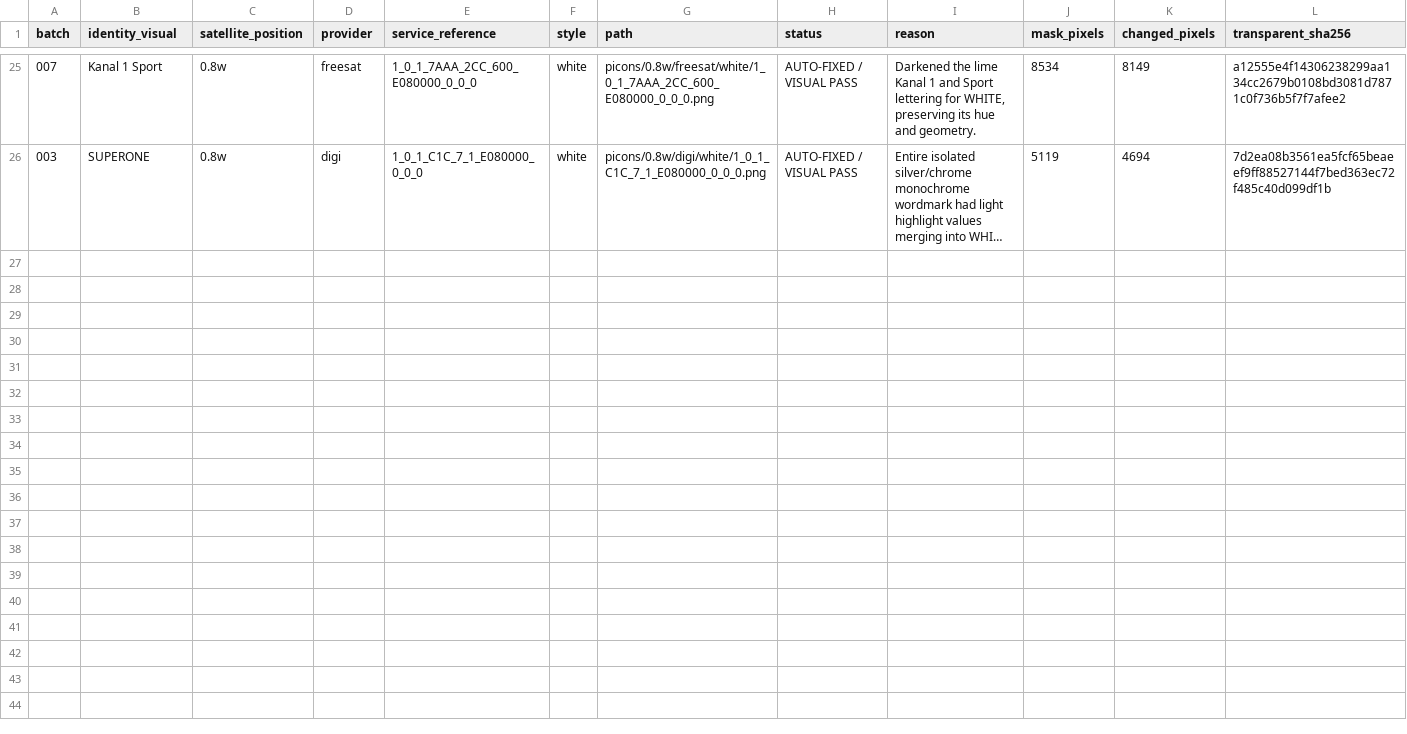
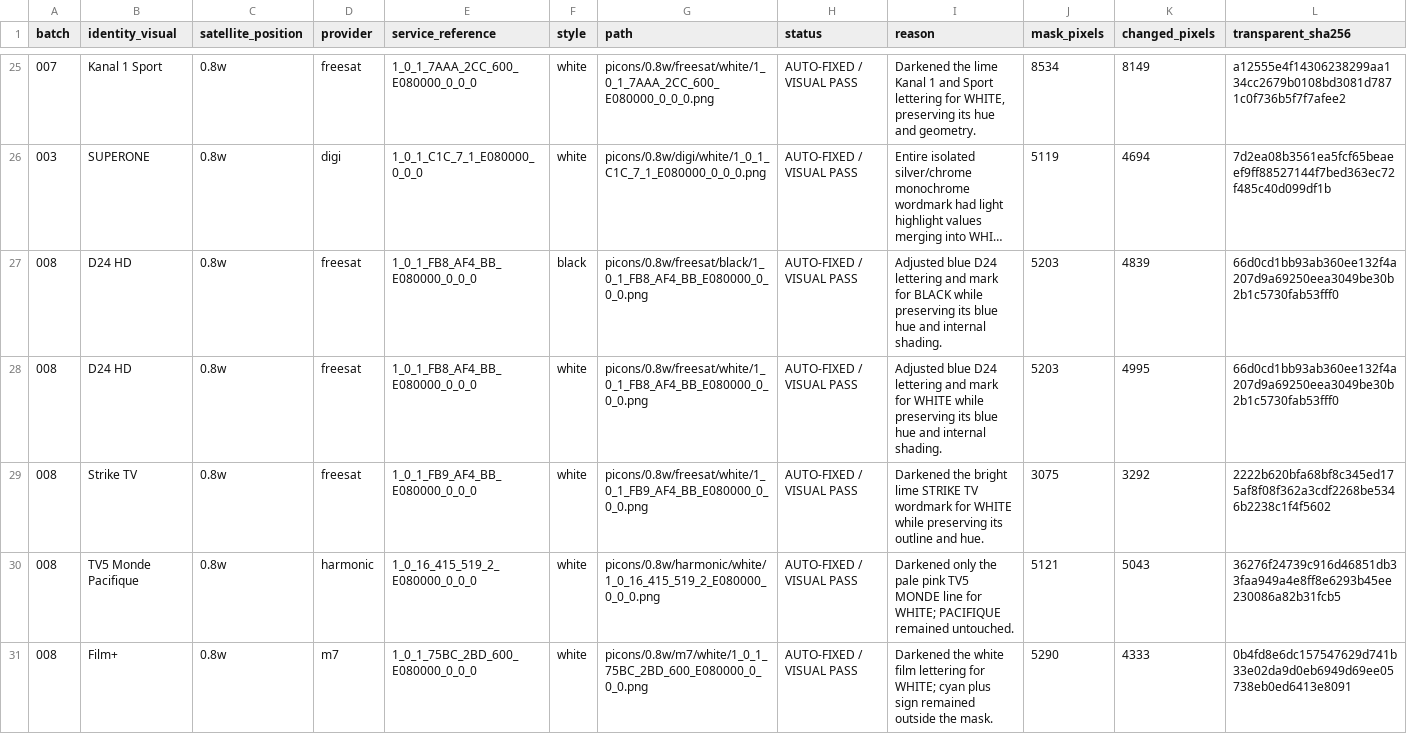
Before and after one commit to Evolution-by-Warder/PiconHub-Warder-Evolution, a CSV file: reports/black-white-qc-2026-10-09/audit-manifest.csv, drawn as a sheet; only a part is shown, gaps mark what is left out; long unchanged cells end in …; rows hold the shown columns only; the diff names each change by its address in the sheet, - before the commit and + after, or states it on an @@ line.

Commit message:
Repair five more BLACK/WHITE variants

```diff
--- a/reports/black-white-qc-2026-10-09/audit-manifest.csv
+++ b/reports/black-white-qc-2026-10-09/audit-manifest.csv
+row 27: 008 | D24 HD | 0.8w | freesat | 1_0_1_FB8_AF4_BB_E080000_0_0_0 | black | picons/0.8w/freesat/black/1_0_1_FB8_AF4_BB_E080000_0_0_0.png | AUTO-FIXED / VISUAL PASS | Adjusted blue D24 lettering and mark for BLACK while preserving its blue hue and internal shading. | 5203 | 4839 | 66d0cd1bb93ab360ee132f4a207d9a69250eea3049be30b2b1c5730fab53fff0
+row 28: 008 | D24 HD | 0.8w | freesat | 1_0_1_FB8_AF4_BB_E080000_0_0_0 | white | picons/0.8w/freesat/white/1_0_1_FB8_AF4_BB_E080000_0_0_0.png | AUTO-FIXED / VISUAL PASS | Adjusted blue D24 lettering and mark for WHITE while preserving its blue hue and internal shading. | 5203 | 4995 | 66d0cd1bb93ab360ee132f4a207d9a69250eea3049be30b2b1c5730fab53fff0
+row 29: 008 | Strike TV | 0.8w | freesat | 1_0_1_FB9_AF4_BB_E080000_0_0_0 | white | picons/0.8w/freesat/white/1_0_1_FB9_AF4_BB_E080000_0_0_0.png | AUTO-FIXED / VISUAL PASS | Darkened the bright lime STRIKE TV wordmark for WHITE while preserving its outline and hue. | 3075 | 3292 | 2222b620bfa68bf8c345ed175af8f08f362a3cdf2268be5346b2238c1f4f5602
+row 30: 008 | TV5 Monde Pacifique | 0.8w | harmonic | 1_0_16_415_519_2_E080000_0_0_0 | white | picons/0.8w/harmonic/white/1_0_16_415_519_2_E080000_0_0_0.png | AUTO-FIXED / VISUAL PASS | Darkened only the pale pink TV5 MONDE line for WHITE; PACIFIQUE remained untouched. | 5121 | 5043 | 36276f24739c916d46851db33faa949a4e8ff8e6293b45ee230086a82b31fcb5
+row 31: 008 | Film+ | 0.8w | m7 | 1_0_1_75BC_2BD_600_E080000_0_0_0 | white | picons/0.8w/m7/white/1_0_1_75BC_2BD_600_E080000_0_0_0.png | AUTO-FIXED / VISUAL PASS | Darkened the white film lettering for WHITE; cyan plus sign remained outside the mask. | 5290 | 4333 | 0b4fd8e6dc157547629d741b33e02da9d0eb6949d69ee05738eb0ed6413e8091
```
Also changed, not shown: 8 other files.
